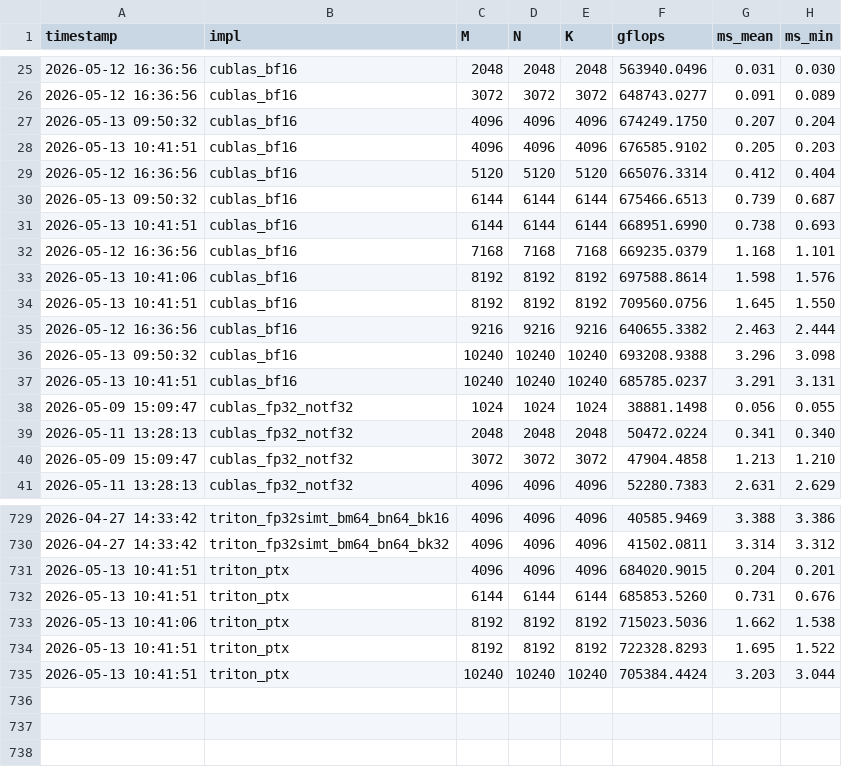
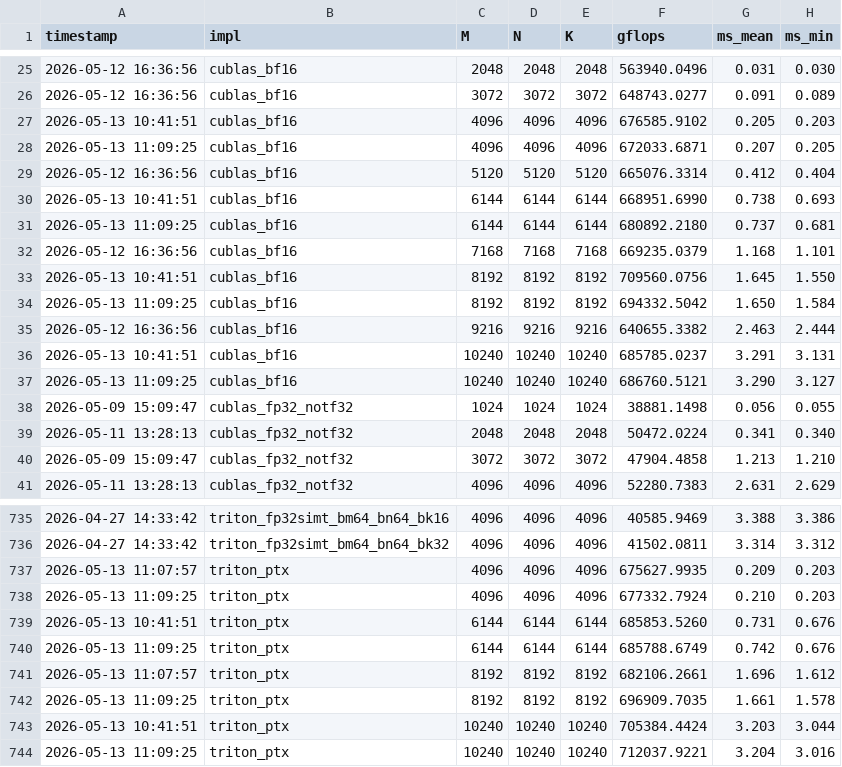
Before and after one commit to tongzhou80/mymatmul, a CSV file: benchmarks/results_gpu.csv, drawn as a sheet; only a part is shown, gaps mark what is left out; the diff covers the shown part only.

```diff
--- a/benchmarks/results_gpu.csv
+++ b/benchmarks/results_gpu.csv
@@ -26,13 +26,13 @@ timestamp,impl,M,N,K,gflops,ms_mean,ms_min
 2026-05-12 16:36:56,cublas_bf16,3072,3072,3072,648743.0277,0.091,0.089
-2026-05-13 09:50:32,cublas_bf16,4096,4096,4096,674249.1750,0.207,0.204
 2026-05-13 10:41:51,cublas_bf16,4096,4096,4096,676585.9102,0.205,0.203
+2026-05-13 11:09:25,cublas_bf16,4096,4096,4096,672033.6871,0.207,0.205
 2026-05-12 16:36:56,cublas_bf16,5120,5120,5120,665076.3314,0.412,0.404
-2026-05-13 09:50:32,cublas_bf16,6144,6144,6144,675466.6513,0.739,0.687
 2026-05-13 10:41:51,cublas_bf16,6144,6144,6144,668951.6990,0.738,0.693
+2026-05-13 11:09:25,cublas_bf16,6144,6144,6144,680892.2180,0.737,0.681
 2026-05-12 16:36:56,cublas_bf16,7168,7168,7168,669235.0379,1.168,1.101
-2026-05-13 10:41:06,cublas_bf16,8192,8192,8192,697588.8614,1.598,1.576
 2026-05-13 10:41:51,cublas_bf16,8192,8192,8192,709560.0756,1.645,1.550
+2026-05-13 11:09:25,cublas_bf16,8192,8192,8192,694332.5042,1.650,1.584
 2026-05-12 16:36:56,cublas_bf16,9216,9216,9216,640655.3382,2.463,2.444
-2026-05-13 09:50:32,cublas_bf16,10240,10240,10240,693208.9388,3.296,3.098
 2026-05-13 10:41:51,cublas_bf16,10240,10240,10240,685785.0237,3.291,3.131
+2026-05-13 11:09:25,cublas_bf16,10240,10240,10240,686760.5121,3.290,3.127
 2026-05-09 15:09:47,cublas_fp32_notf32,1024,1024,1024,38881.1498,0.056,0.055
@@ -730,6 +736,9 @@ timestamp,impl,M,N,K,gflops,ms_mean,ms_min
 2026-04-27 14:33:42,triton_fp32simt_bm64_bn64_bk32,4096,4096,4096,41502.0811,3.314,3.312
-2026-05-13 10:41:51,triton_ptx,4096,4096,4096,684020.9015,0.204,0.201
+2026-05-13 11:07:57,triton_ptx,4096,4096,4096,675627.9935,0.209,0.203
+2026-05-13 11:09:25,triton_ptx,4096,4096,4096,677332.7924,0.210,0.203
 2026-05-13 10:41:51,triton_ptx,6144,6144,6144,685853.5260,0.731,0.676
-2026-05-13 10:41:06,triton_ptx,8192,8192,8192,715023.5036,1.662,1.538
-2026-05-13 10:41:51,triton_ptx,8192,8192,8192,722328.8293,1.695,1.522
+2026-05-13 11:09:25,triton_ptx,6144,6144,6144,685788.6749,0.742,0.676
+2026-05-13 11:07:57,triton_ptx,8192,8192,8192,682106.2661,1.696,1.612
+2026-05-13 11:09:25,triton_ptx,8192,8192,8192,696909.7035,1.661,1.578
 2026-05-13 10:41:51,triton_ptx,10240,10240,10240,705384.4424,3.203,3.044
+2026-05-13 11:09:25,triton_ptx,10240,10240,10240,712037.9221,3.204,3.016
```
Also changed, not shown: 8 added rows, 2 removed rows and 15 edited cells elsewhere in this file, 4 other files.
